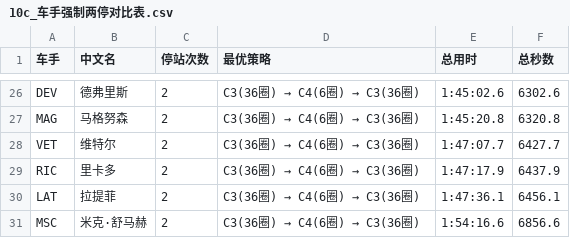
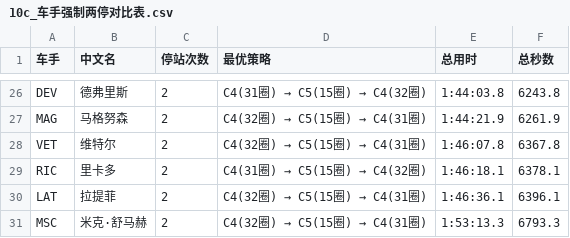
Before and after one commit to arrebolbay/F1-graduation-project, a CSV file: 图表/10c_车手强制两停对比表.csv, drawn as a sheet; only a part is shown, gaps mark what is left out; the diff covers the shown part only; the diff names each change by its address in the sheet, - before the commit and + after, or states it on an @@ line.

```diff
--- a/图表/10c_车手强制两停对比表.csv
+++ b/图表/10c_车手强制两停对比表.csv
@@ D26 (最优策略): C3(36圈) → C4(6圈) → C3(36圈) → C4(31圈) → C5(15圈) → C4(32圈) @@
-E26 (总用时): 1:45:02.6
+E26 (总用时): 1:44:03.8
-F26 (总秒数): 6302.6
+F26 (总秒数): 6243.8
@@ D27:D28 (最优策略): C3(36圈) → C4(6圈) → C3(36圈) → C4(32圈) → C5(15圈) → C4(31圈) @@
-E27 (总用时): 1:45:20.8
+E27 (总用时): 1:44:21.9
-F27 (总秒数): 6320.8
+F27 (总秒数): 6261.9
-E28 (总用时): 1:47:07.7
+E28 (总用时): 1:46:07.8
-F28 (总秒数): 6427.7
+F28 (总秒数): 6367.8
@@ D29 (最优策略): C3(36圈) → C4(6圈) → C3(36圈) → C4(31圈) → C5(15圈) → C4(32圈) @@
-E29 (总用时): 1:47:17.9
+E29 (总用时): 1:46:18.1
-F29 (总秒数): 6437.9
+F29 (总秒数): 6378.1
@@ D30:D31 (最优策略): C3(36圈) → C4(6圈) → C3(36圈) → C4(32圈) → C5(15圈) → C4(31圈) @@
-E30 (总用时): 1:47:36.1
+E30 (总用时): 1:46:36.1
-F30 (总秒数): 6456.1
+F30 (总秒数): 6396.1
-E31 (总用时): 1:54:16.6
+E31 (总用时): 1:53:13.3
-F31 (总秒数): 6856.6
+F31 (总秒数): 6793.3
```
Also changed, not shown: 8 added rows, 8 removed rows and 48 edited cells elsewhere in this file, 图表/07_拟合参数表.csv, 图表/07b_车手衰减参数表.csv, 42 other files.
